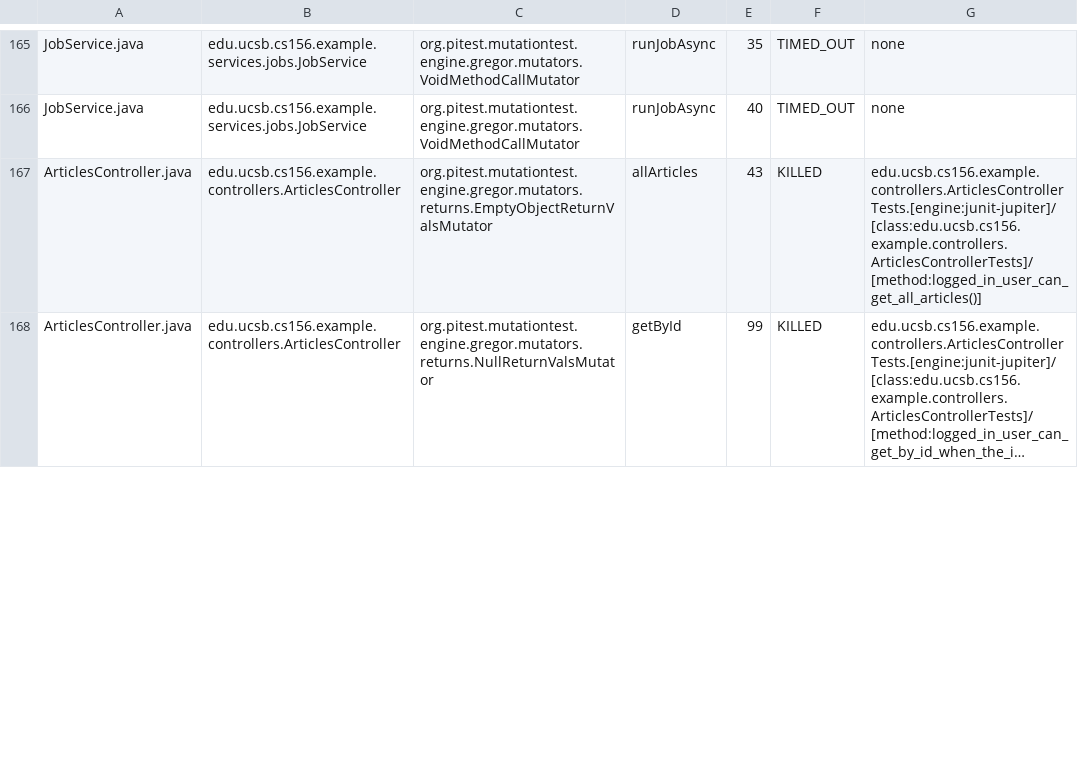
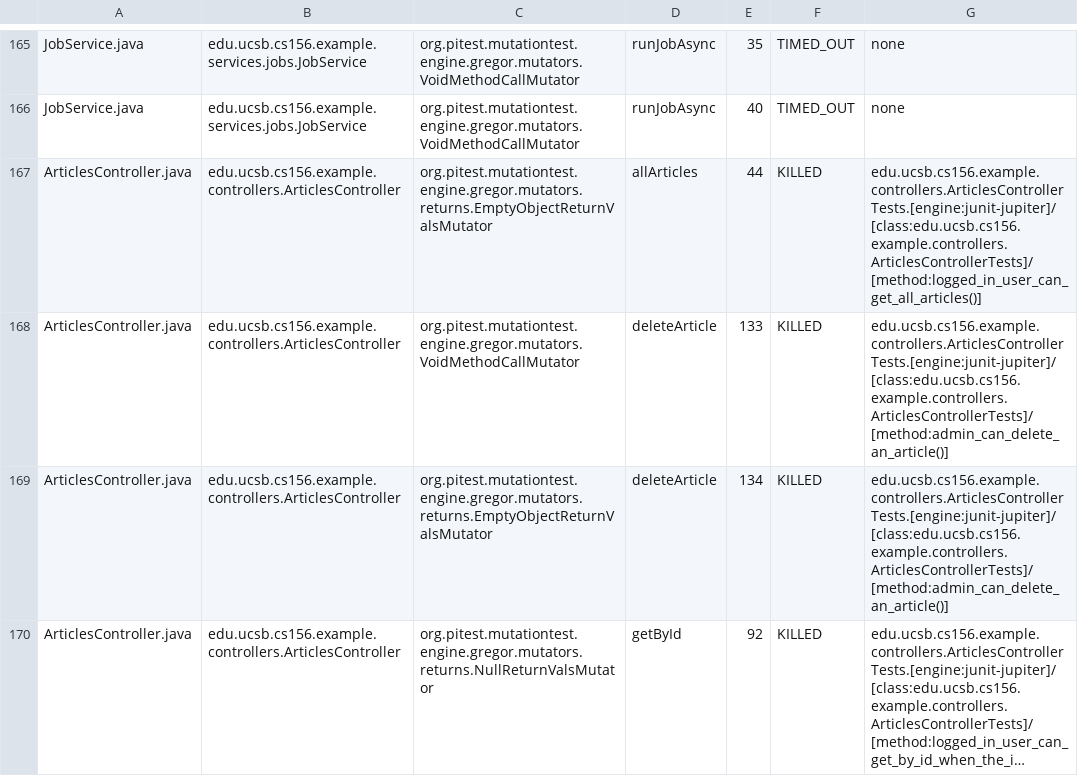
Before and after one commit to ucsb-cs156-f25/team01-f25-14, a CSV file: pitest/mutations.csv, drawn as a sheet; only a part is shown, gaps mark what is left out; long unchanged cells end in …; addresses are those after the commit; the diff covers the shown part only; the diff names each change by its address in the sheet, - before the commit and + after, or states it on an @@ line.

Commit message:
Deploying to gh-pages from @ ucsb-cs156-f25/team01-f25-14@5f5bac534a94d1fcbfa7e74fe3ac32f23e2c0bae 🚀

```diff
--- a/pitest/mutations.csv
+++ b/pitest/mutations.csv
-E167: 43
+E167: 44
+row 168: ArticlesController.java | edu.ucsb.cs156.example.controllers.ArticlesController | org.pitest.mutationtest.engine.gregor.mutators.VoidMethodCallMutator | deleteArticle | 133 | KILLED | edu.ucsb.cs156.example.controllers.ArticlesControllerTests.[engine:junit-jupiter]/[class:edu.ucsb.cs156.example.controllers.ArticlesControllerTests]/[method:admin_can_delete_an_article()]
+row 169: ArticlesController.java | edu.ucsb.cs156.example.controllers.ArticlesController | org.pitest.mutationtest.engine.gregor.mutators.returns.EmptyObjectReturnValsMutator | deleteArticle | 134 | KILLED | edu.ucsb.cs156.example.controllers.ArticlesControllerTests.[engine:junit-jupiter]/[class:edu.ucsb.cs156.example.controllers.ArticlesControllerTests]/[method:admin_can_delete_an_article()]
-E170: 99
+E170: 92
```
Also changed, not shown: 1 added row and 16 edited cells elsewhere in this file, 23 other files.
